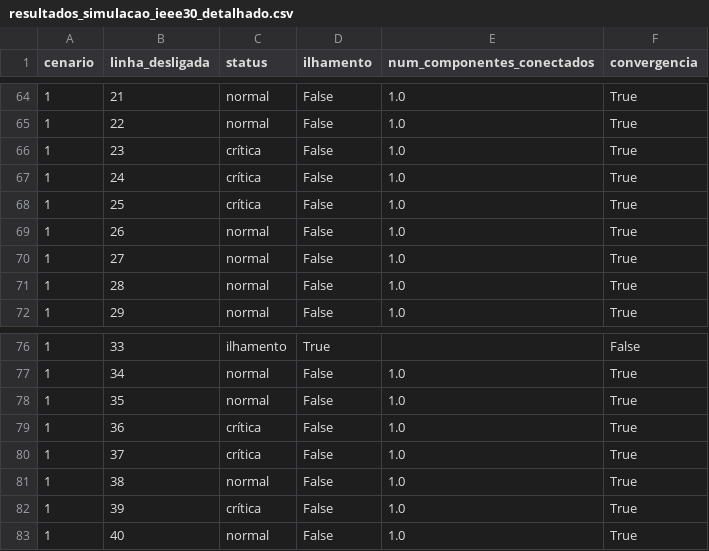
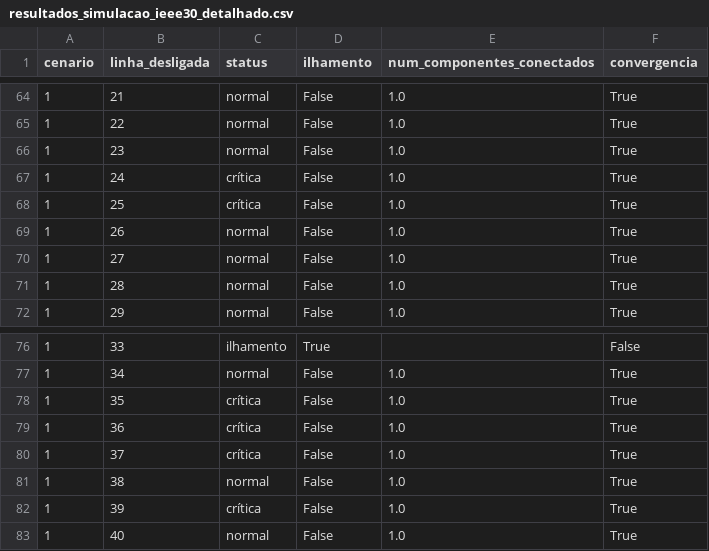
Before and after one commit to Graziq/Trabalho_final, a CSV file: simulacao_resultados/resultados_simulacao_ieee30_detalhado.csv, drawn as a sheet; only a part is shown, gaps mark what is left out.

```diff
--- a/simulacao_resultados/resultados_simulacao_ieee30_detalhado.csv
+++ b/simulacao_resultados/resultados_simulacao_ieee30_detalhado.csv
@@ -65,3 +65,3 @@ cenario,linha_desligada,status,ilhamento,num_componentes_conectados,convergencia
 1,22,normal,False,1.0,True
-1,23,crítica,False,1.0,True
+1,23,normal,False,1.0,True
 1,24,crítica,False,1.0,True
@@ -77,3 +77,3 @@ cenario,linha_desligada,status,ilhamento,num_componentes_conectados,convergencia
 1,34,normal,False,1.0,True
-1,35,normal,False,1.0,True
+1,35,crítica,False,1.0,True
 1,36,crítica,False,1.0,True
```
Also changed, not shown: simulacao_resultados/impacto_tensao_barras_completo_ieee30.csv, simulacao_resultados/tensao_barras_nao_criticos_ieee30.csv, 1 other file.
